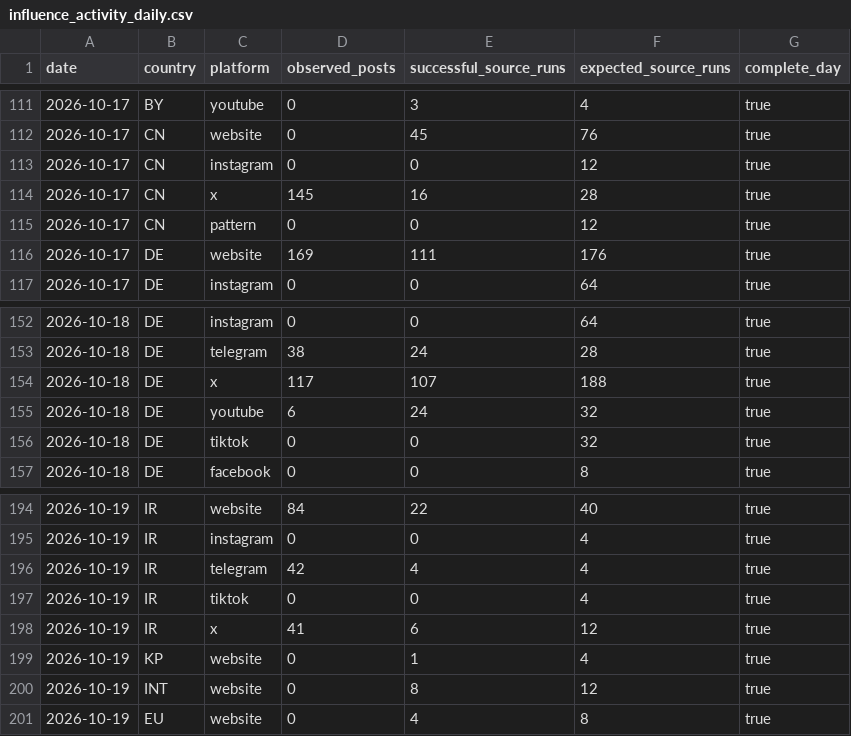
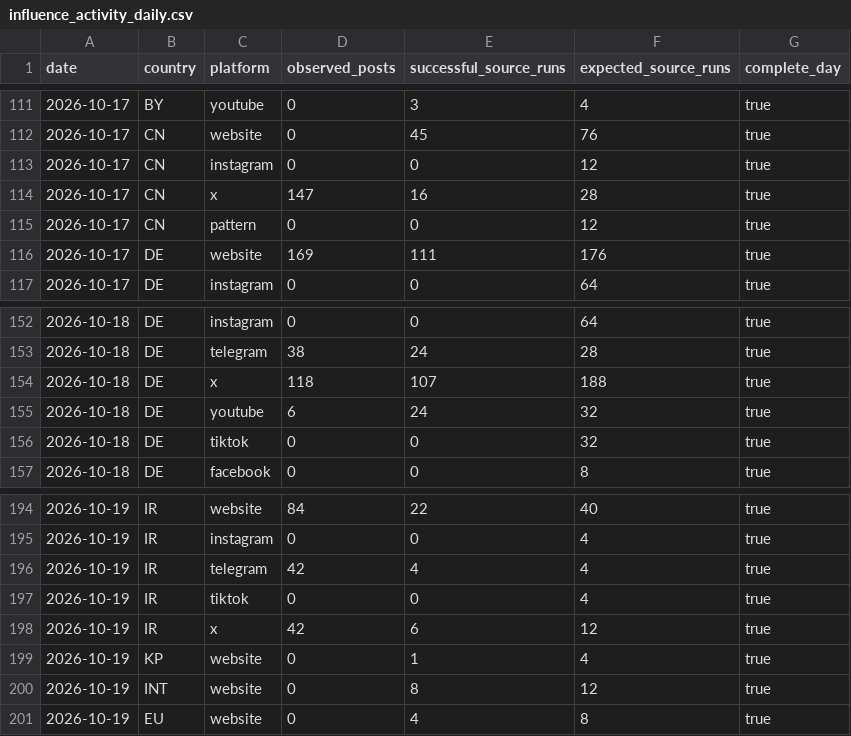
Before and after one commit to mowlsint/mard-hybrid-telemetry, a CSV file: public/downloads/influence_activity_daily.csv, drawn as a sheet; only a part is shown, gaps mark what is left out; the diff covers the shown part only.

```diff
--- a/public/downloads/influence_activity_daily.csv
+++ b/public/downloads/influence_activity_daily.csv
@@ -113,3 +113,3 @@ date,country,platform,observed_posts,successful_source_runs,expected_source_runs
 2026-10-17,CN,instagram,0,0,12,true
-2026-10-17,CN,x,145,16,28,true
+2026-10-17,CN,x,147,16,28,true
 2026-10-17,CN,pattern,0,0,12,true
@@ -153,3 +153,3 @@ date,country,platform,observed_posts,successful_source_runs,expected_source_runs
 2026-10-18,DE,telegram,38,24,28,true
-2026-10-18,DE,x,117,107,188,true
+2026-10-18,DE,x,118,107,188,true
 2026-10-18,DE,youtube,6,24,32,true
@@ -197,3 +197,3 @@ date,country,platform,observed_posts,successful_source_runs,expected_source_runs
 2026-10-19,IR,tiktok,0,0,4,true
-2026-10-19,IR,x,41,6,12,true
+2026-10-19,IR,x,42,6,12,true
 2026-10-19,KP,website,0,1,4,true
```
Also changed, not shown: 41 edited cells elsewhere in this file, 21 other files.
